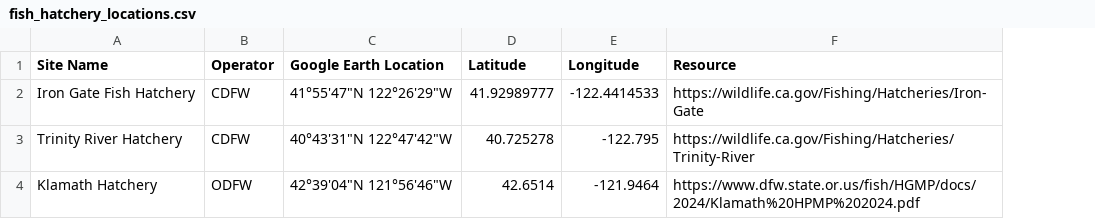
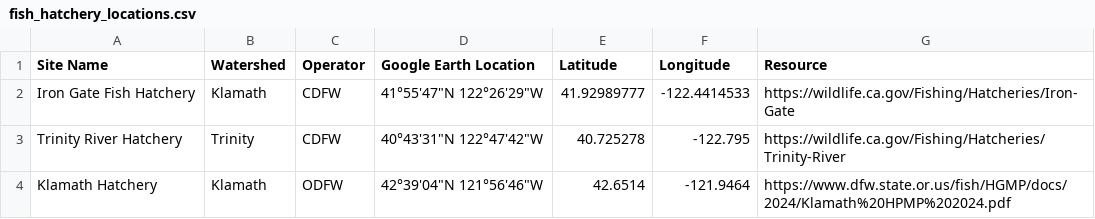
Before and after one commit to Klamath-SDM/klamath-map, a CSV file: data-raw/fish_hatchery_locations.csv, drawn as a sheet; the diff names each change by its address in the sheet, - before the commit and + after, or states it on an @@ line.

Commit message:
troubleshoots data explorer tab, adds watershed to hatcheries

```diff
--- a/data-raw/fish_hatchery_locations.csv
+++ b/data-raw/fish_hatchery_locations.csv
+column B (Watershed), rows 2-4: Klamath | Trinity | Klamath
```
Also changed, not shown: 2 other files.
